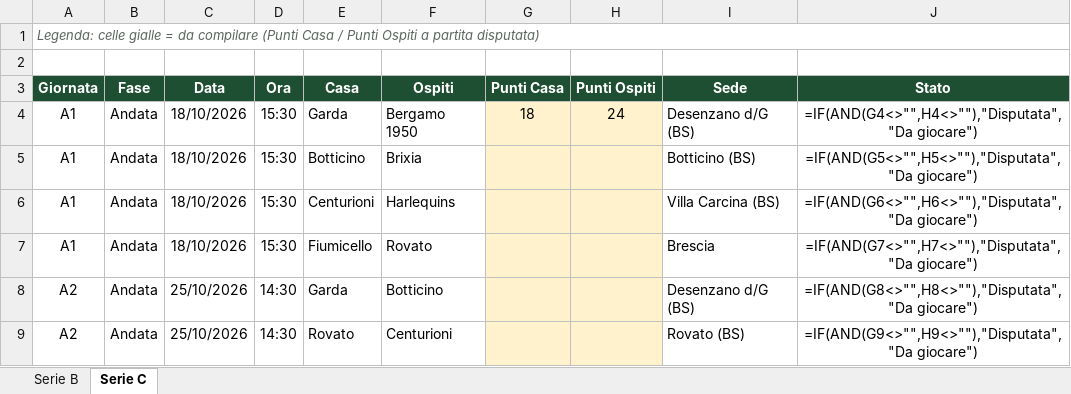
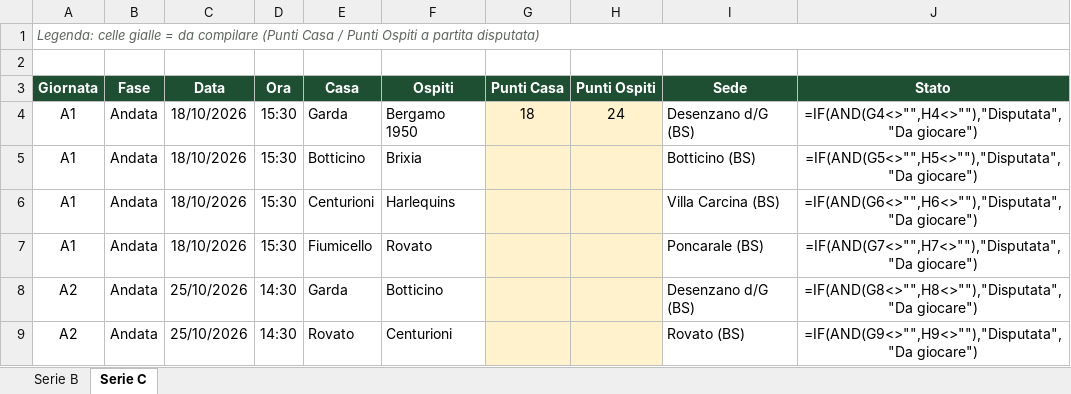
Before and after one commit to Max-Roversi/rugby-borgo-pubblico, an Excel workbook: Risultati_Serie_B-C_2026-27.xlsx, sheet Serie C, drawn as a sheet; only a part is shown; values as stored, in another font and other column widths than the file's, no borders; formulas without a stored value are shown as written; the diff names each change by its address in the sheet, - before the commit and + after, or states it on an @@ line.

```diff
--- a/Risultati_Serie_B-C_2026-27.xlsx (sheet Serie C)
+++ b/Risultati_Serie_B-C_2026-27.xlsx (sheet Serie C)
-I7 (Sede): Brescia
+I7 (Sede): Poncarale (BS)
```
Also changed, not shown: 2 other files.
